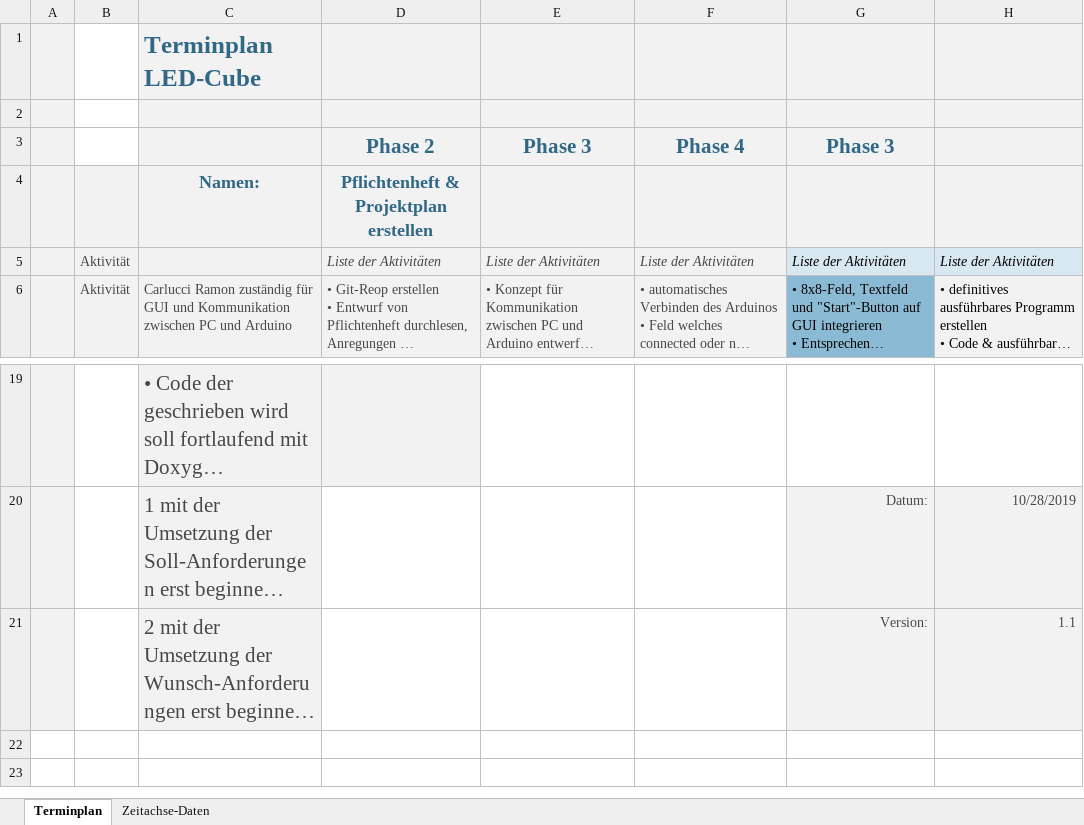
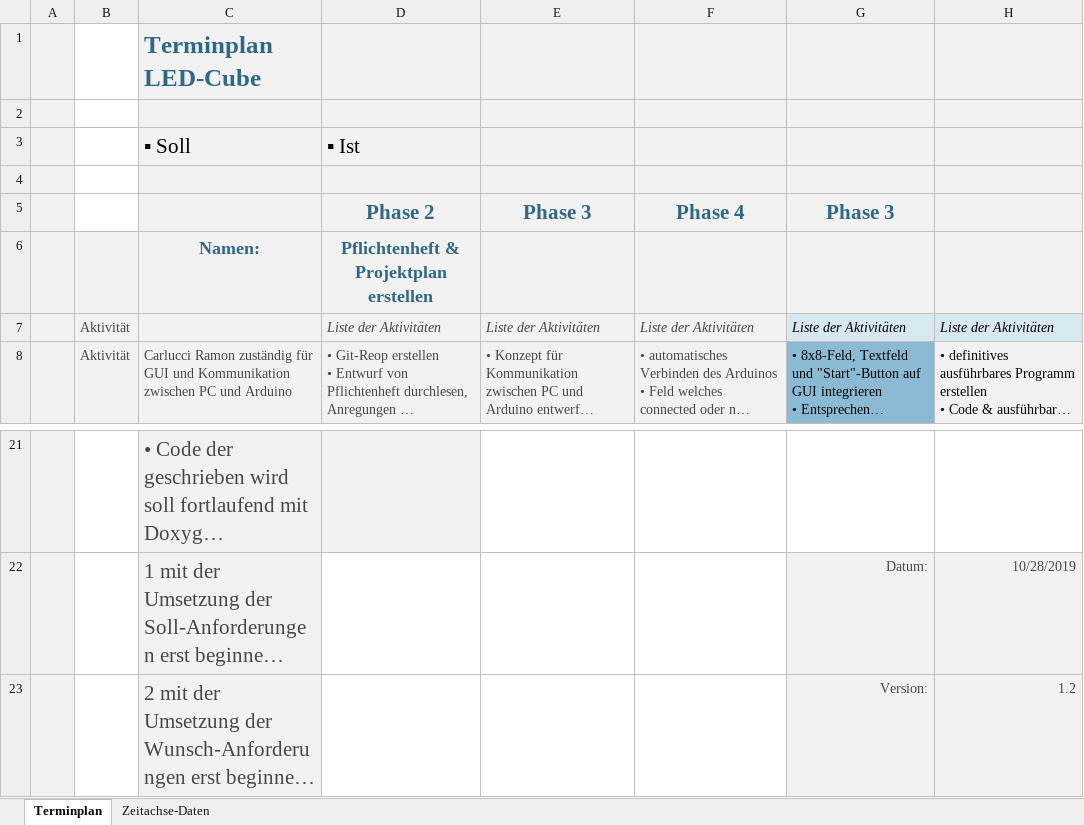
Before and after one commit to 3raymon/LedCube_4PMSwEng_HSR, an Excel workbook: Dokumentation/Terminplan.xlsx, sheet Terminplan, drawn as a sheet; only a part is shown, gaps mark what is left out; long unchanged cells end in …; values as stored, in another font and other column widths than the file's, no borders; charts and pictures and table styles not drawn; addresses are those after the commit; the diff names each change by its address in the sheet, - before the commit and + after, or states it on an @@ line.

Commit message:
Soll/Ist eingefügt

```diff
--- a/Dokumentation/Terminplan.xlsx (sheet Terminplan)
+++ b/Dokumentation/Terminplan.xlsx (sheet Terminplan)
+row 3:  |  | ▪ Soll | ▪ Ist
+row 4: (empty)
-H23: 1.1
+H23: 1.2
```
Also changed, not shown: sheet Zeitachse-Daten, charts or pictures.
